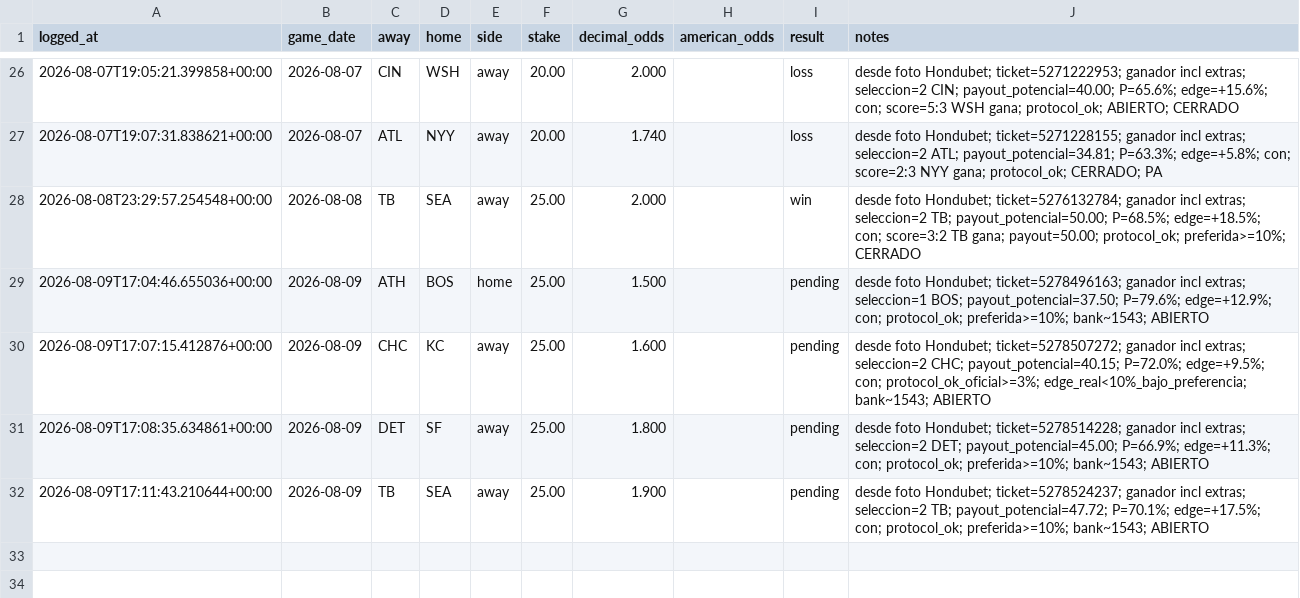
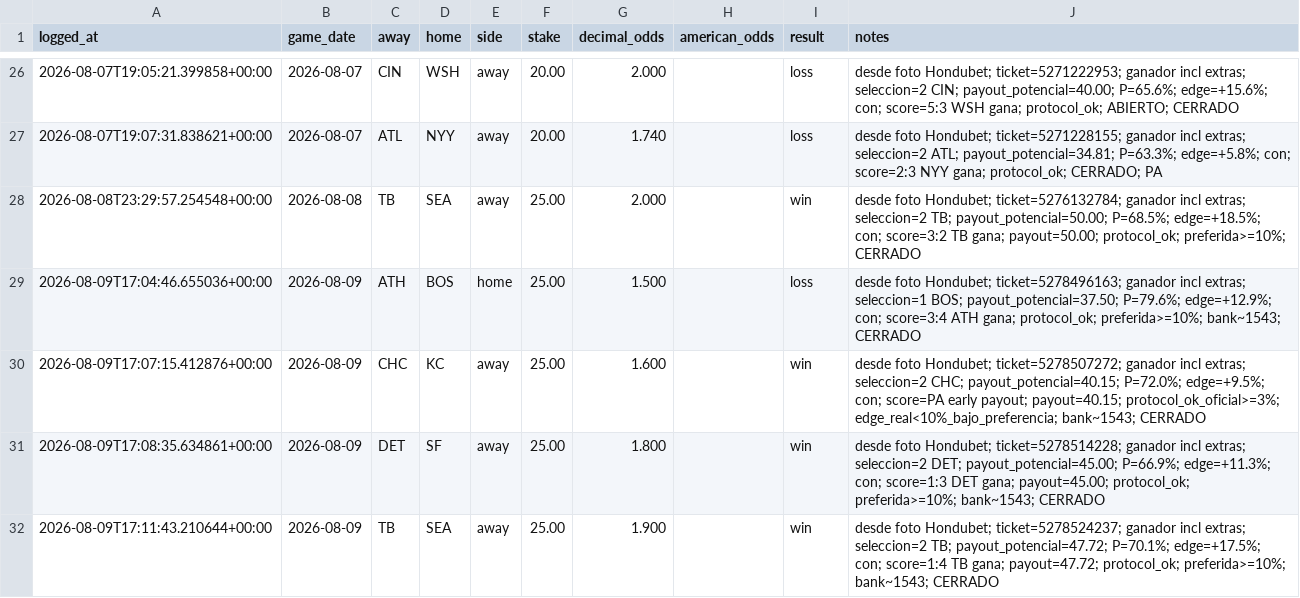
Before and after one commit to df4539-maker/mlb-alert-bot, a CSV file: data/forward_bets.csv, drawn as a sheet; only a part is shown, gaps mark what is left out.

```diff
--- a/data/forward_bets.csv
+++ b/data/forward_bets.csv
@@ -28,5 +28,5 @@ logged_at,game_date,away,home,side,stake,decimal_odds,american_odds,result,notes
 2026-08-08T23:29:57.254548+00:00,2026-08-08,TB,SEA,away,25.00,2.000,,win,desde foto Hondubet; ticket=5276132784; ganador incl extras; seleccion=2 TB; payout_potencial=50.00; P=68.5%; edge=+18.5%; con; score=3:2 TB gana; payout=50.00; protocol_ok; preferida>=10%; CERRADO
-2026-08-09T17:04:46.655036+00:00,2026-08-09,ATH,BOS,home,25.00,1.500,,pending,desde foto Hondubet; ticket=5278496163; ganador incl extras; seleccion=1 BOS; payout_potencial=37.50; P=79.6%; edge=+12.9%; con; protocol_ok; preferida>=10%; bank~1543; ABIERTO
-2026-08-09T17:07:15.412876+00:00,2026-08-09,CHC,KC,away,25.00,1.600,,pending,desde foto Hondubet; ticket=5278507272; ganador incl extras; seleccion=2 CHC; payout_potencial=40.15; P=72.0%; edge=+9.5%; con; protocol_ok_oficial>=3%; edge_real<10%_bajo_preferencia; bank~1543; ABIERTO
-2026-08-09T17:08:35.634861+00:00,2026-08-09,DET,SF,away,25.00,1.800,,pending,desde foto Hondubet; ticket=5278514228; ganador incl extras; seleccion=2 DET; payout_potencial=45.00; P=66.9%; edge=+11.3%; con; protocol_ok; preferida>=10%; bank~1543; ABIERTO
-2026-08-09T17:11:43.210644+00:00,2026-08-09,TB,SEA,away,25.00,1.900,,pending,desde foto Hondubet; ticket=5278524237; ganador incl extras; seleccion=2 TB; payout_potencial=47.72; P=70.1%; edge=+17.5%; con; protocol_ok; preferida>=10%; bank~1543; ABIERTO
+2026-08-09T17:04:46.655036+00:00,2026-08-09,ATH,BOS,home,25.00,1.500,,loss,desde foto Hondubet; ticket=5278496163; ganador incl extras; seleccion=1 BOS; payout_potencial=37.50; P=79.6%; edge=+12.9%; con; score=3:4 ATH gana; protocol_ok; preferida>=10%; bank~1543; CERRADO
+2026-08-09T17:07:15.412876+00:00,2026-08-09,CHC,KC,away,25.00,1.600,,win,desde foto Hondubet; ticket=5278507272; ganador incl extras; seleccion=2 CHC; payout_potencial=40.15; P=72.0%; edge=+9.5%; con; score=PA early payout; payout=40.15; protocol_ok_oficial>=3%; edge_real<10%_bajo_preferencia; bank~1543; CERRADO
+2026-08-09T17:08:35.634861+00:00,2026-08-09,DET,SF,away,25.00,1.800,,win,desde foto Hondubet; ticket=5278514228; ganador incl extras; seleccion=2 DET; payout_potencial=45.00; P=66.9%; edge=+11.3%; con; score=1:3 DET gana; payout=45.00; protocol_ok; preferida>=10%; bank~1543; CERRADO
+2026-08-09T17:11:43.210644+00:00,2026-08-09,TB,SEA,away,25.00,1.900,,win,desde foto Hondubet; ticket=5278524237; ganador incl extras; seleccion=2 TB; payout_potencial=47.72; P=70.1%; edge=+17.5%; con; score=1:4 TB gana; payout=47.72; protocol_ok; preferida>=10%; bank~1543; CERRADO
```
Also changed, not shown: 3 other files.
